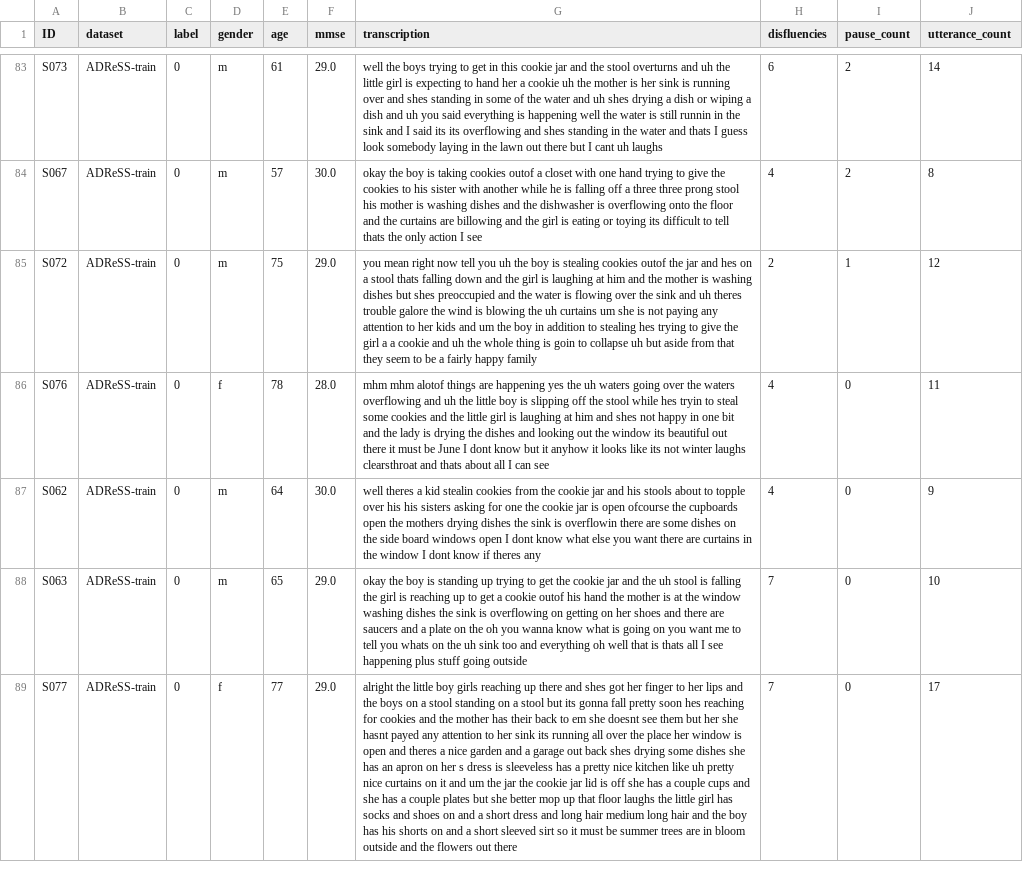
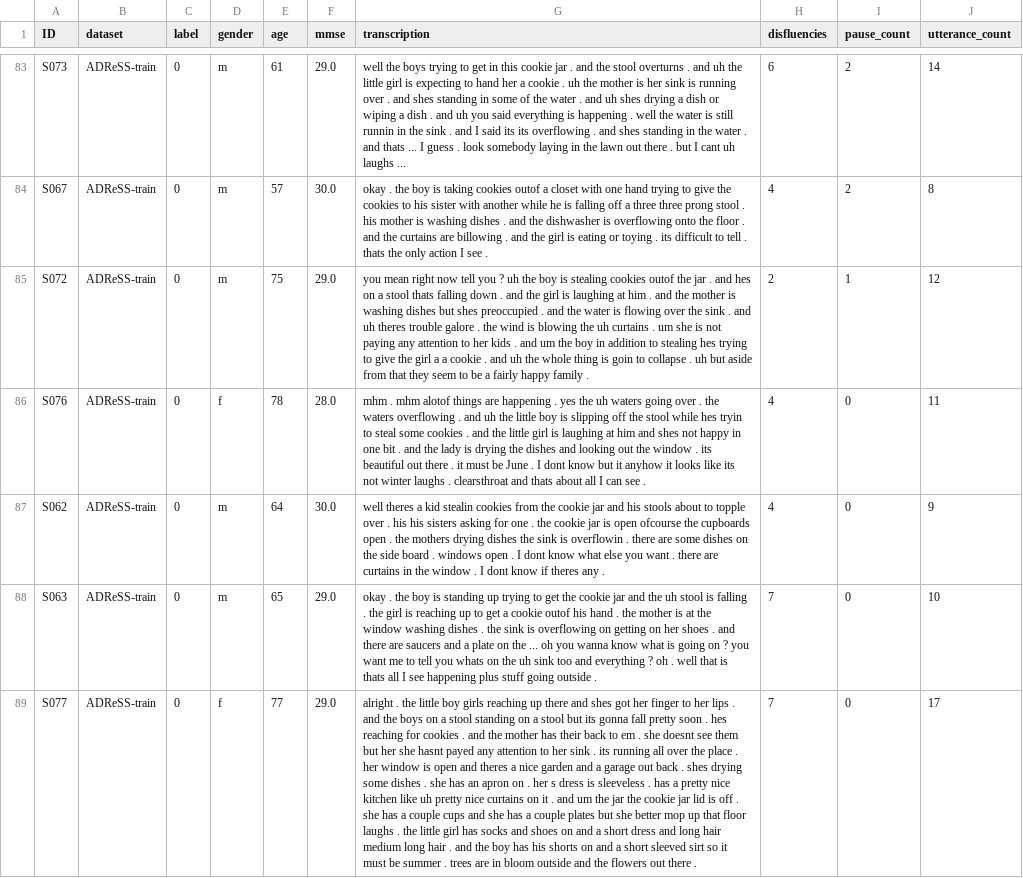
Before and after one commit to beckiechill/bachelor-thesis, a TSV file: data/adress_train.tsv, drawn as a sheet; only a part is shown, gaps mark what is left out; the diff covers the shown part only; the diff names each change by its address in the sheet, - before the commit and + after, or states it on an @@ line.

```diff
--- a/data/adress_train.tsv
+++ b/data/adress_train.tsv
-G83 (transcription): …cookie jar and the stool overturns and uh the little girl is expecting to hand her a cookie uh the mother is her sink is running over and shes standing in some of the water and uh shes drying a dish or wiping a dish and uh you said everything is happening well the water is still runnin in the sink and I said its its overflowing and shes standing in the water and thats I guess look somebody laying in the lawn out there but I cant uh laughs
+G83 (transcription): …cookie jar . and the stool overturns . and uh the little girl is expecting to hand her a cookie . uh the mother is her sink is running over . and shes standing in some of the water . and uh shes drying a dish or wiping a dish . and uh you said everything is happening . well the water is still runnin in the sink . and I said its its overflowing . and shes standing in the water . and thats ... I guess . look somebody laying in the lawn out there . but I cant uh laughs ...
-G84 (transcription): okay the boy is taking cookies outof a closet with one hand trying to give the cookies to his sister with another while he is falling off a three three prong stool his mother is washing dishes and the dishwasher is overflowing onto the floor and the curtains are billowing and the girl is eating or toying its difficult to tell thats the only action I see
+G84 (transcription): okay . the boy is taking cookies outof a closet with one hand trying to give the cookies to his sister with another while he is falling off a three three prong stool . his mother is washing dishes . and the dishwasher is overflowing onto the floor . and the curtains are billowing . and the girl is eating or toying . its difficult to tell . thats the only action I see .
-G85 (transcription): …tell you uh the boy is stealing cookies outof the jar and hes on a stool thats falling down and the girl is laughing at him and the mother is washing dishes but shes preoccupied and the water is flowing over the sink and uh theres trouble galore the wind is blowing the uh curtains um she is not paying any attention to her kids and um the boy in addition to stealing hes trying to give the girl a a cookie and uh the whole thing is goin to collapse uh but aside from that they seem to be a fairly happy family
+G85 (transcription): …tell you ? uh the boy is stealing cookies outof the jar . and hes on a stool thats falling down . and the girl is laughing at him . and the mother is washing dishes but shes preoccupied . and the water is flowing over the sink . and uh theres trouble galore . the wind is blowing the uh curtains . um she is not paying any attention to her kids . and um the boy in addition to stealing hes trying to give the girl a a cookie . and uh the whole thing is goin to collapse . uh but aside from that they seem to be a fairly happy family .
-G86 (transcription): mhm mhm alotof things are happening yes the uh waters going over the waters overflowing and uh the little boy is slipping off the stool while hes tryin to steal some cookies and the little girl is laughing at him and shes not happy in one bit and the lady is drying the dishes and looking out the window its beautiful out there it must be June I dont know but it anyhow it looks like its not winter laughs clearsthroat and thats about all I can see
+G86 (transcription): mhm . mhm alotof things are happening . yes the uh waters going over . the waters overflowing . and uh the little boy is slipping off the stool while hes tryin to steal some cookies . and the little girl is laughing at him and shes not happy in one bit . and the lady is drying the dishes and looking out the window . its beautiful out there . it must be June . I dont know but it anyhow it looks like its not winter laughs . clearsthroat and thats about all I can see .
-G87 (transcription): …topple over his his sisters asking for one the cookie jar is open ofcourse the cupboards open the mothers drying dishes the sink is overflowin there are some dishes on the side board windows open I dont know what else you want there are curtains in the window I dont know if theres any
+G87 (transcription): …topple over . his his sisters asking for one . the cookie jar is open ofcourse the cupboards open . the mothers drying dishes the sink is overflowin . there are some dishes on the side board . windows open . I dont know what else you want . there are curtains in the window . I dont know if theres any .
-G88 (transcription): okay the boy is standing up trying to get the cookie jar and the uh stool is falling the girl is reaching up to get a cookie outof his hand the mother is at the window washing dishes the sink is overflowing on getting on her shoes and there are saucers and a plate on the oh you wanna know what is going on you want me to tell you whats on the uh sink too and everything oh well that is thats all I see happening plus stuff going outside
+G88 (transcription): okay . the boy is standing up trying to get the cookie jar and the uh stool is falling . the girl is reaching up to get a cookie outof his hand . the mother is at the window washing dishes . the sink is overflowing on getting on her shoes . and there are saucers and a plate on the ... oh you wanna know what is going on ? you want me to tell you whats on the uh sink too and everything ? oh . well that is thats all I see happening plus stuff going outside .
-G89 (transcription): alright the little boy girls reaching up there and shes got her finger to her lips and the boys on a stool standing on a stool but its gonna fall pretty soon hes reaching for cookies and the mother has their back to em she doesnt see them but her she hasnt payed any attention to her sink its running all over the place her window is open and theres a nice garden and a garage out back shes drying some dishes she has an apron on her s dress is sleeveless has a pretty nice kitchen like uh pretty nice curtains on it and um the jar the cookie jar lid is off she has a couple cups and she has a couple plates but she better mop up that floor laughs the little girl has socks and shoes on and a short dress and long hair medium long hair and the boy has his shorts on and a short sleeved sirt so it must be summer trees are in bloom outside and the flowers out there
+G89 (transcription): alright . the little boy girls reaching up there and shes got her finger to her lips . and the boys on a stool standing on a stool but its gonna fall pretty soon . hes reaching for cookies . and the mother has their back to em . she doesnt see them but her she hasnt payed any attention to her sink . its running all over the place . her window is open and theres a nice garden and a garage out back . shes drying some dishes . she has an apron on . her s dress is sleeveless . has a pretty nice kitchen like uh pretty nice curtains on it . and um the jar the cookie jar lid is off . she has a couple cups and she has a couple plates but she better mop up that floor laughs . the little girl has socks and shoes on and a short dress and long hair medium long hair . and the boy has his shorts on and a short sleeved sirt so it must be summer . trees are in bloom outside and the flowers out there .
```
Also changed, not shown: 101 edited cells elsewhere in this file, data/adress_test.tsv, output/predictions/adress_test_predictions.tsv, 36 other files.
